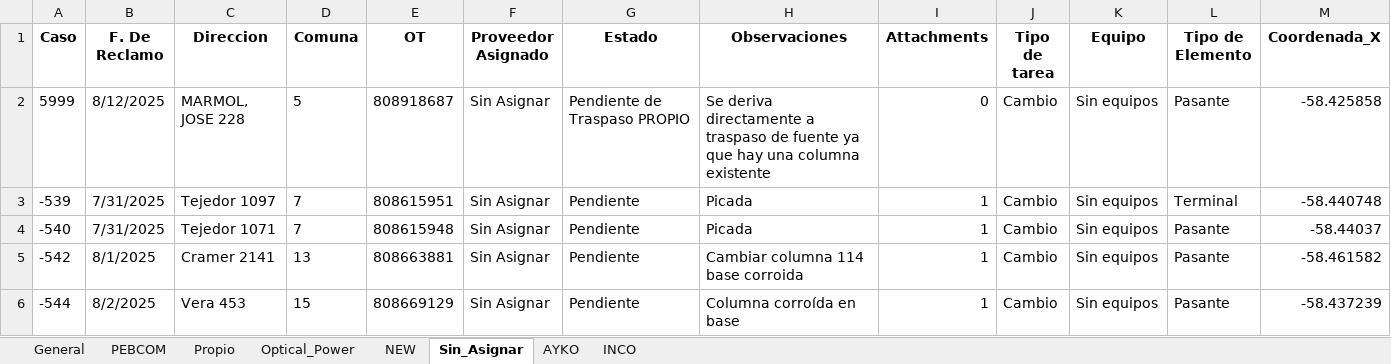
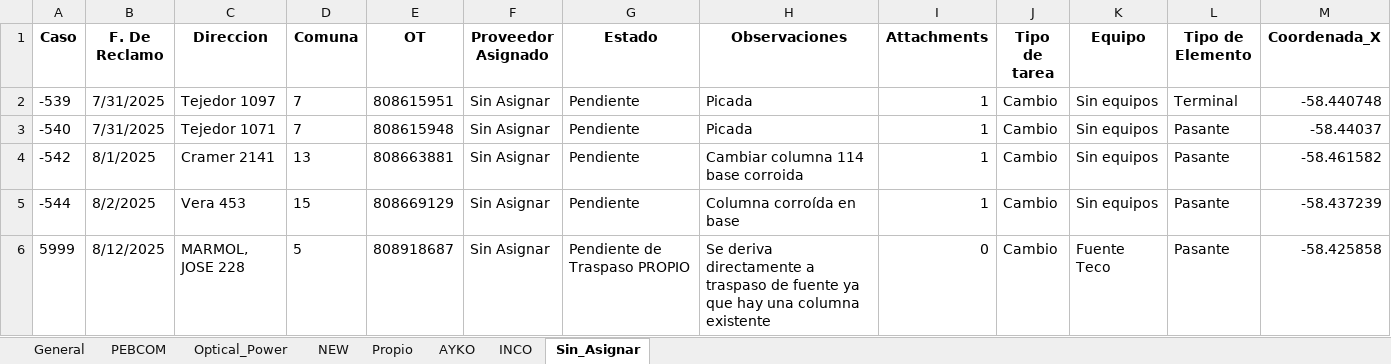
Before and after one commit to gestiondereclamosteco/pendientes_mantenimiento, an Excel workbook: mapa_interactivo.xlsx, sheet Sin_Asignar, drawn as a sheet; only a part is shown; values as stored, in another font and other column widths than the file's, no borders; removed rows and columns are numbered as before the commit, all else as after; rows hold the shown columns only; the diff names each change by its address in the sheet, - before the commit and + after, or states it on an @@ line.

```diff
--- a/mapa_interactivo.xlsx (sheet Sin_Asignar)
+++ b/mapa_interactivo.xlsx (sheet Sin_Asignar)
@@ sheet tab order changed: General | PEBCOM | Optical_Power | NEW | Propio | AYKO | INCO | Sin_Asignar @@
-row 2: 5999 | 8/12/2025 | MARMOL, JOSE 228 | 5 | 808918687 | Sin Asignar | Pendiente de Traspaso PROPIO | Se deriva directamente a traspaso de fuente ya que hay una columna existente | 0 | Cambio | Sin equipos | Pasante | -58.425858
+row 6: 5999 | 8/12/2025 | MARMOL, JOSE 228 | 5 | 808918687 | Sin Asignar | Pendiente de Traspaso PROPIO | Se deriva directamente a traspaso de fuente ya que hay una columna existente | 0 | Cambio | Fuente Teco | Pasante | -58.425858
```
Also changed, not shown: sheet General, sheet PEBCOM, sheet NEW, sheet Optical_Power, 1 other file.
